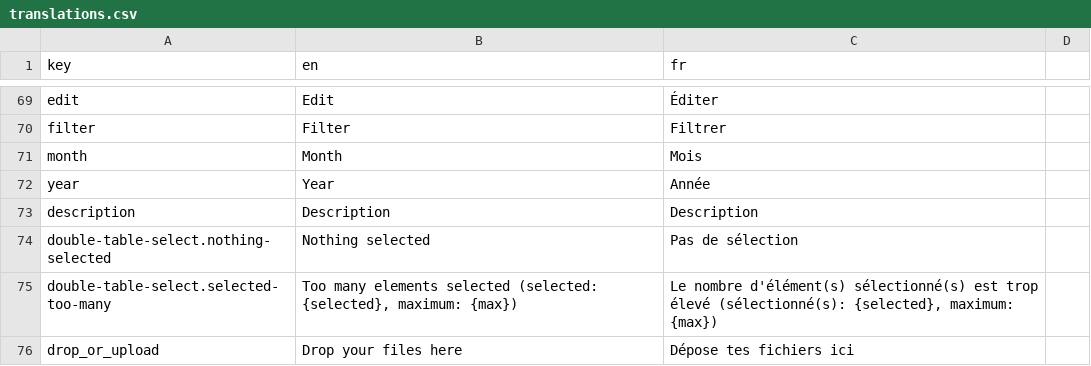
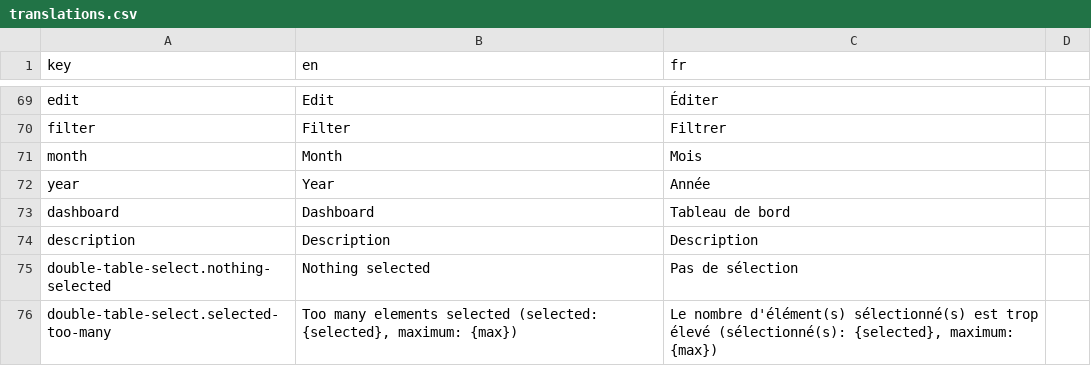
Before and after one commit to waliens/banking, a CSV file: vue3/src/i18n/translations.csv, drawn as a sheet; only a part is shown, gaps mark what is left out; the shorter side is filled out with more unchanged rows.

```diff
--- a/vue3/src/i18n/translations.csv
+++ b/vue3/src/i18n/translations.csv
@@ -72,2 +72,3 @@ month,Month,Mois
 year,Year,Année
+dashboard,Dashboard,Tableau de bord
 description,Description,Description
```
Also changed, not shown: 5 other files.
